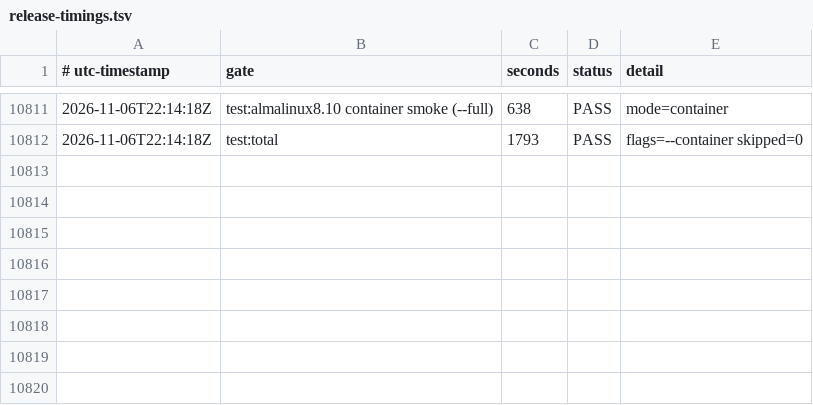
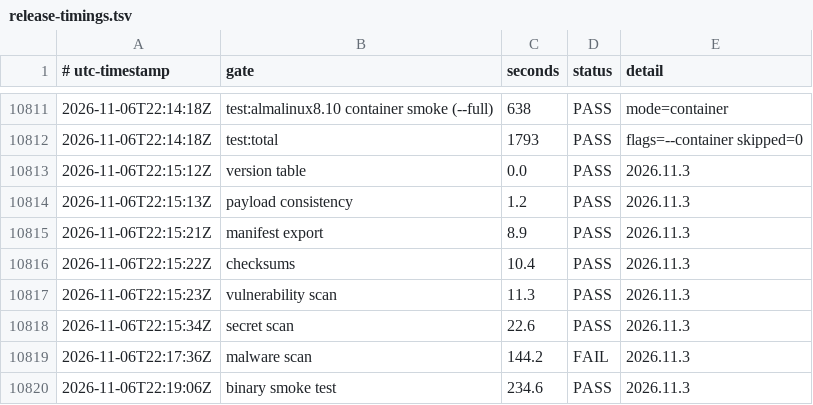
Before and after one commit to smprather/engineering-loadout, a TSV file: assurance/release-timings.tsv, drawn as a sheet; only a part is shown, gaps mark what is left out.

Commit message:
fix(test): wish belongs in NO_EXEC, not a fabricated host capability
Review of decf502: HOST_REQUIRED_CAPABILITIES is for capabilities that VARY by
host (firefox/marktext userns, idle3's loadable Tk), and classify reports it as
"SKIP (host cap): needs ...". An always-false `sh -c 'exit 1'` probe is a
permanent skip wearing a host-capability label, and it is not the harness's
documented slot for "no zero-exit invocation".

Move `wish` to NO_EXEC: no launch at all, ldd-only OK. The window stops, the
false timeout-as-pass stops, and nothing claims a host capability that does not
exist. build/build-tk.sh already verifies a FRESHLY BUILT wish with a stdin
script; doing that here would re-test Tk on every release regardless of the
change, which is the cost this commit is meant to remove.

Consequence recorded, not hidden: Tk runtime coverage is now explicitly absent
from the release smoke (the tkinter probe calls tkinter.Tcl() and never runs
Tk_Init), and the payload's wish cannot load tk.tcl on the dev host. Both are
follow-ups, not release gates.

Also records the 2026.11.3 dry-run gate rows, including the malware-scan FAIL
that was ENOSPC on the 16 GB /tmp tmpfs (0 detections on the rerun, 75276 files).

```diff
--- a/assurance/release-timings.tsv
+++ b/assurance/release-timings.tsv
@@ -10812 +10812,9 @@
 2026-11-06T22:14:18Z	test:total	1793	PASS	flags=--container skipped=0
+2026-11-06T22:15:12Z	version table	0.0	PASS	2026.11.3
+2026-11-06T22:15:13Z	payload consistency	1.2	PASS	2026.11.3
+2026-11-06T22:15:21Z	manifest export	8.9	PASS	2026.11.3
+2026-11-06T22:15:22Z	checksums	10.4	PASS	2026.11.3
+2026-11-06T22:15:23Z	vulnerability scan	11.3	PASS	2026.11.3
+2026-11-06T22:15:34Z	secret scan	22.6	PASS	2026.11.3
+2026-11-06T22:17:36Z	malware scan	144.2	FAIL	2026.11.3
+2026-11-06T22:19:06Z	binary smoke test	234.6	PASS	2026.11.3
```
Also changed, not shown: 1 other file.
